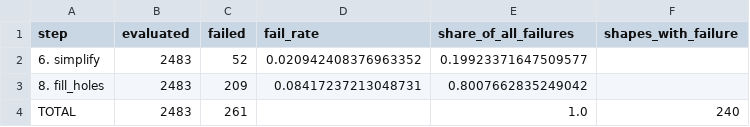
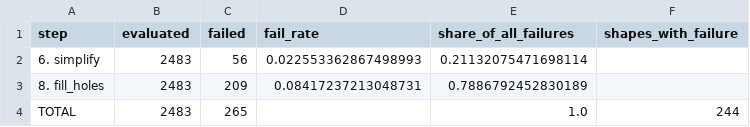
Before and after one commit to stefanleon17/multimedia_retrieval, a CSV file: analysis_out/preprocessing/step_totals.csv, drawn as a sheet.

```diff
--- a/analysis_out/preprocessing/step_totals.csv
+++ b/analysis_out/preprocessing/step_totals.csv
@@ -1,4 +1,4 @@
 step,evaluated,failed,fail_rate,share_of_all_failures,shapes_with_failure
-6. simplify,2483,52,0.020942408376963352,0.19923371647509577,
-8. fill_holes,2483,209,0.08417237213048731,0.8007662835249042,
-TOTAL,2483,261,,1.0,240
+6. simplify,2483,56,0.022553362867498993,0.21132075471698114,
+8. fill_holes,2483,209,0.08417237213048731,0.7886792452830189,
+TOTAL,2483,265,,1.0,244
```
Also changed, not shown: analysis_out/preprocessing/failures_long.csv, analysis_out/preprocessing/master.csv, 11 other files.
